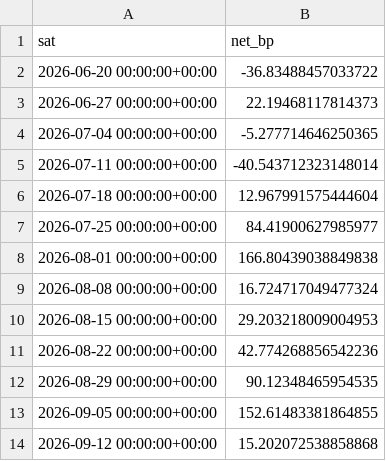
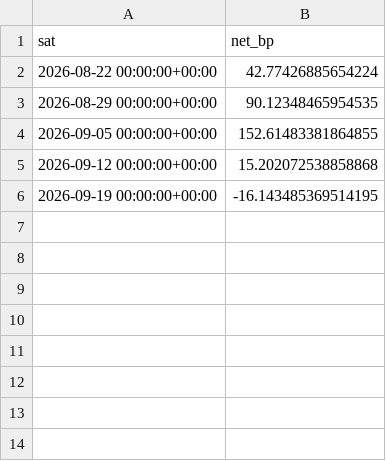
Before and after one commit to Slumhee/bitget-hackathon-s2-p2-weekend-bounce, a CSV file: data/weekend_returns.csv, drawn as a sheet.

```diff
--- a/data/weekend_returns.csv
+++ b/data/weekend_returns.csv
@@ -1,12 +1,3 @@
 sat,net_bp
-2026-06-20 00:00:00+00:00,-36.83488457033722
-2026-06-27 00:00:00+00:00,22.19468117814373
-2026-07-04 00:00:00+00:00,-5.277714646250365
-2026-07-11 00:00:00+00:00,-40.543712323148014
-2026-07-18 00:00:00+00:00,12.967991575444604
-2026-07-25 00:00:00+00:00,84.41900627985977
-2026-08-01 00:00:00+00:00,166.80439038849838
-2026-08-08 00:00:00+00:00,16.724717049477324
-2026-08-15 00:00:00+00:00,29.203218009004953
-2026-08-22 00:00:00+00:00,42.774268856542236
+2026-08-22 00:00:00+00:00,42.77426885654224
 2026-08-29 00:00:00+00:00,90.12348465954535
@@ -14 +5,2 @@ sat,net_bp
 2026-09-12 00:00:00+00:00,15.202072538858868
+2026-09-19 00:00:00+00:00,-16.143485369514195
```
Also changed, not shown: data/eligible_universe.csv, data/loo_asset.csv, 56 other files.
